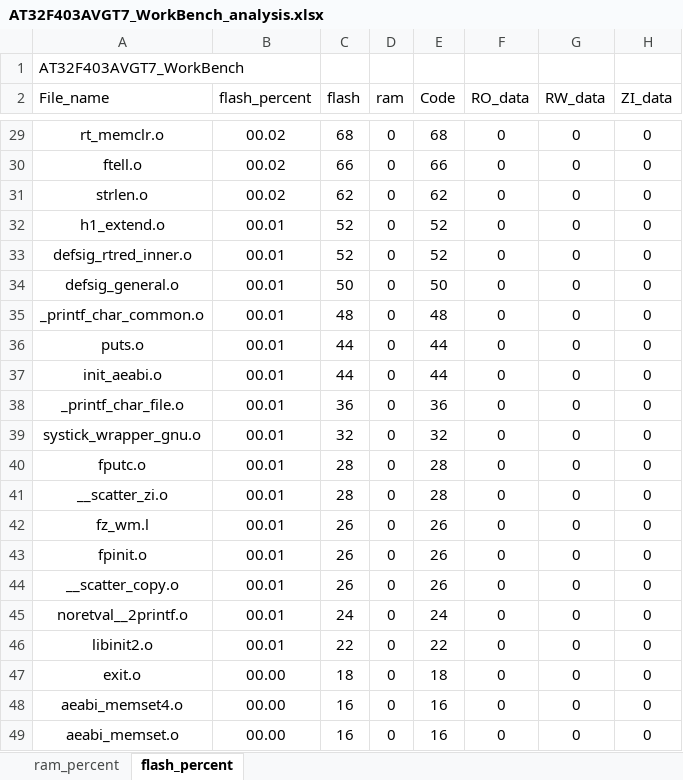
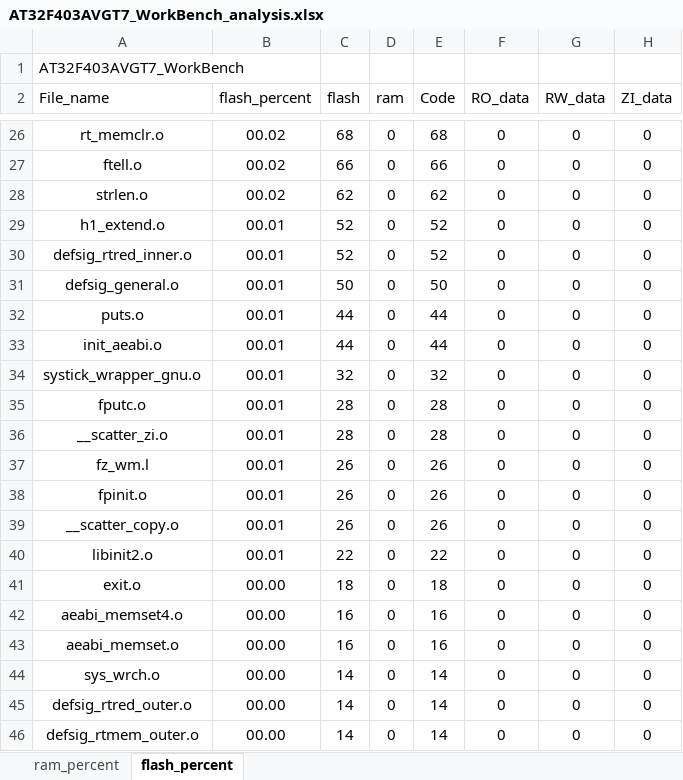
Before and after one commit to huang-weizhi/ui_study, an Excel workbook: AT32 FOR LVGL/app/project/MDK_V5/AT32F403AVGT7_WorkBench_analysis.xlsx, sheet flash_percent, drawn as a sheet; only a part is shown, gaps mark what is left out; the shorter side is filled out with more unchanged rows; values as stored, in another font and other column widths than the file's, no borders; charts and pictures and table styles not drawn; removed rows and columns are numbered as before the commit, all else as after; the diff covers the shown part only; the diff names each change by its address in the sheet, - before the commit and + after, or states it on an @@ line.

```diff
--- a/AT32 FOR LVGL/app/project/MDK_V5/AT32F403AVGT7_WorkBench_analysis.xlsx (sheet flash_percent)
+++ b/AT32 FOR LVGL/app/project/MDK_V5/AT32F403AVGT7_WorkBench_analysis.xlsx (sheet flash_percent)
-row 35: _printf_char_common.o | 00.01 | 48 | 0 | 48 | 0 | 0 | 0
-row 38: _printf_char_file.o | 00.01 | 36 | 0 | 36 | 0 | 0 | 0
-row 45: noretval__2printf.o | 00.01 | 24 | 0 | 24 | 0 | 0 | 0
```
Also changed, not shown: 1 added row, 7 removed rows and 3 edited cells elsewhere in this sheet, sheet ram_percent, charts or pictures, 20 other files.
